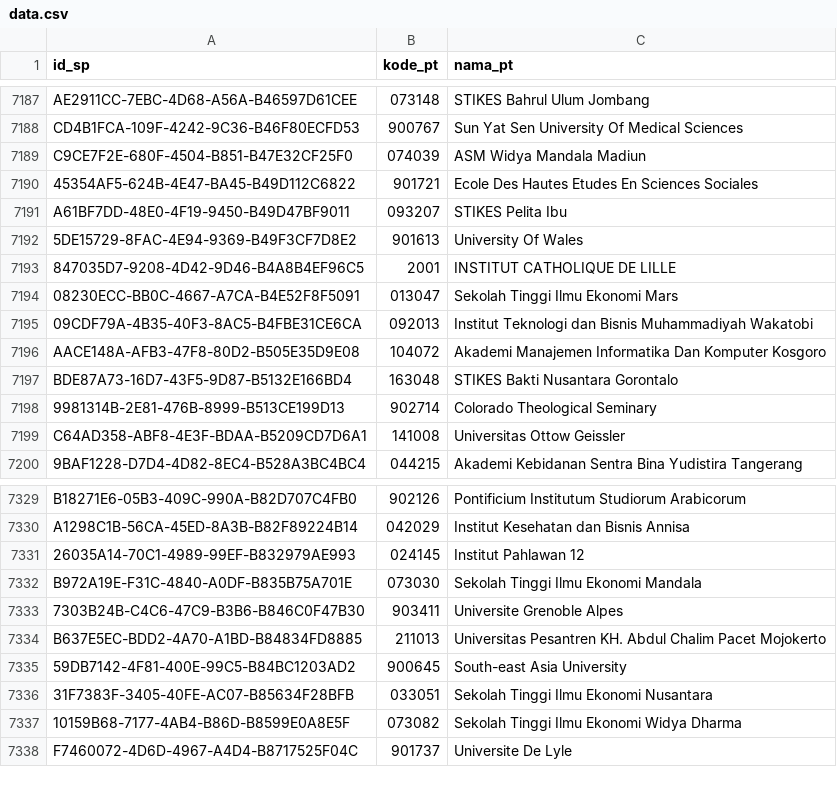
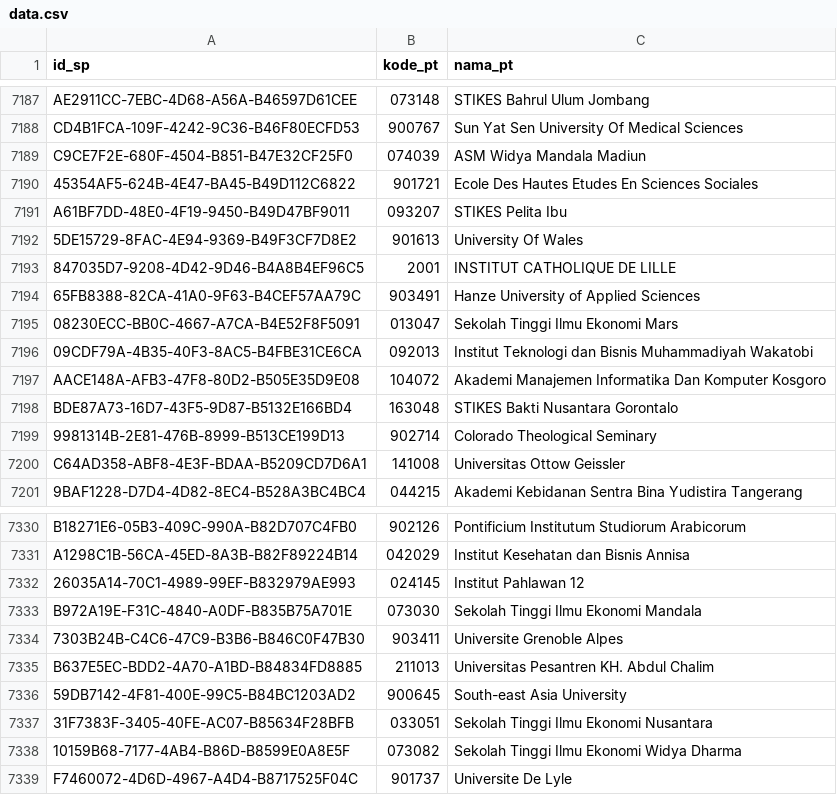
Before and after one commit to mzakiyuddin/daftar-perguruan-tinggi-indonesia, a CSV file: data/data.csv, drawn as a sheet; only a part is shown, gaps mark what is left out.

```diff
--- a/data/data.csv
+++ b/data/data.csv
@@ -7193,2 +7193,3 @@ A61BF7DD-48E0-4F19-9450-B49D47BF9011,093207,STIKES Pelita Ibu
 847035D7-9208-4D42-9D46-B4A8B4EF96C5,2001,INSTITUT CATHOLIQUE DE LILLE
+65FB8388-82CA-41A0-9F63-B4CEF57AA79C,903491,Hanze University of Applied Sciences
 08230ECC-BB0C-4667-A7CA-B4E52F8F5091,013047,Sekolah Tinggi Ilmu Ekonomi Mars
@@ -7333,3 +7334,3 @@ B972A19E-F31C-4840-A0DF-B835B75A701E,073030,Sekolah Tinggi Ilmu Ekonomi Mandala
 7303B24B-C4C6-47C9-B3B6-B846C0F47B30,903411,Universite Grenoble Alpes
-B637E5EC-BDD2-4A70-A1BD-B84834FD8885,211013,Universitas Pesantren KH. Abdul Chalim Pacet Mojokerto
+B637E5EC-BDD2-4A70-A1BD-B84834FD8885,211013,Universitas Pesantren KH. Abdul Chalim
 59DB7142-4F81-400E-99C5-B84BC1203AD2,900645,South-east Asia University
```
Also changed, not shown: 2 other files.
